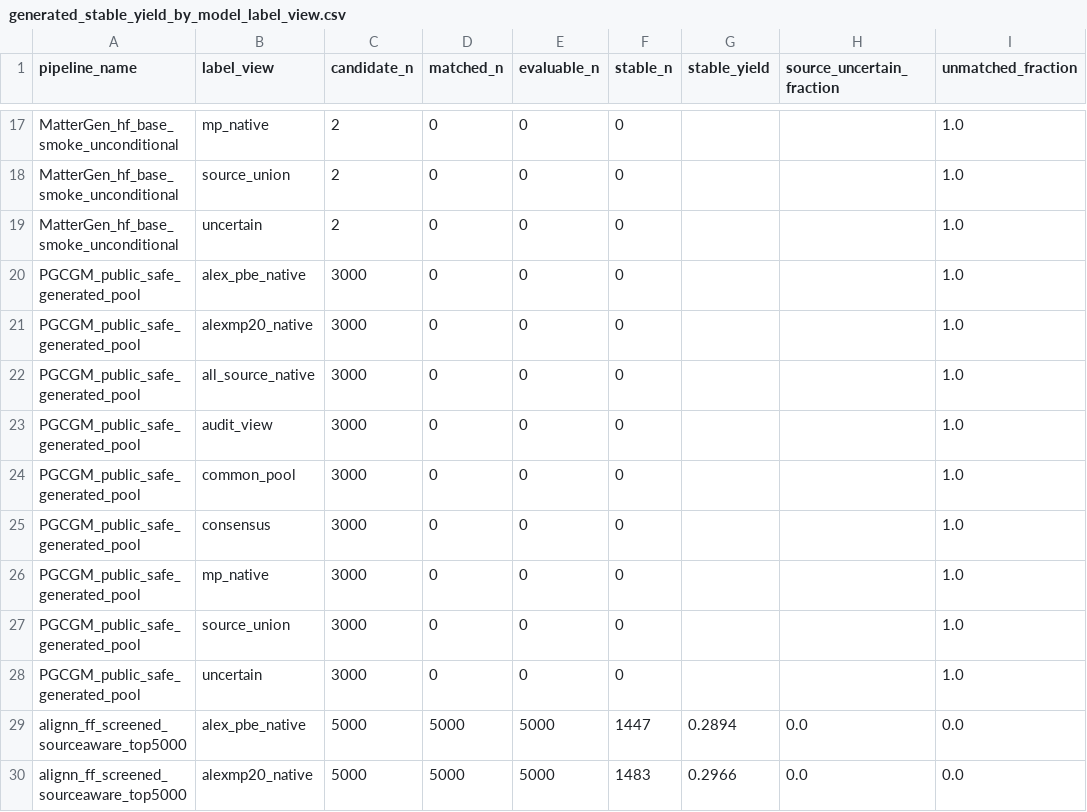
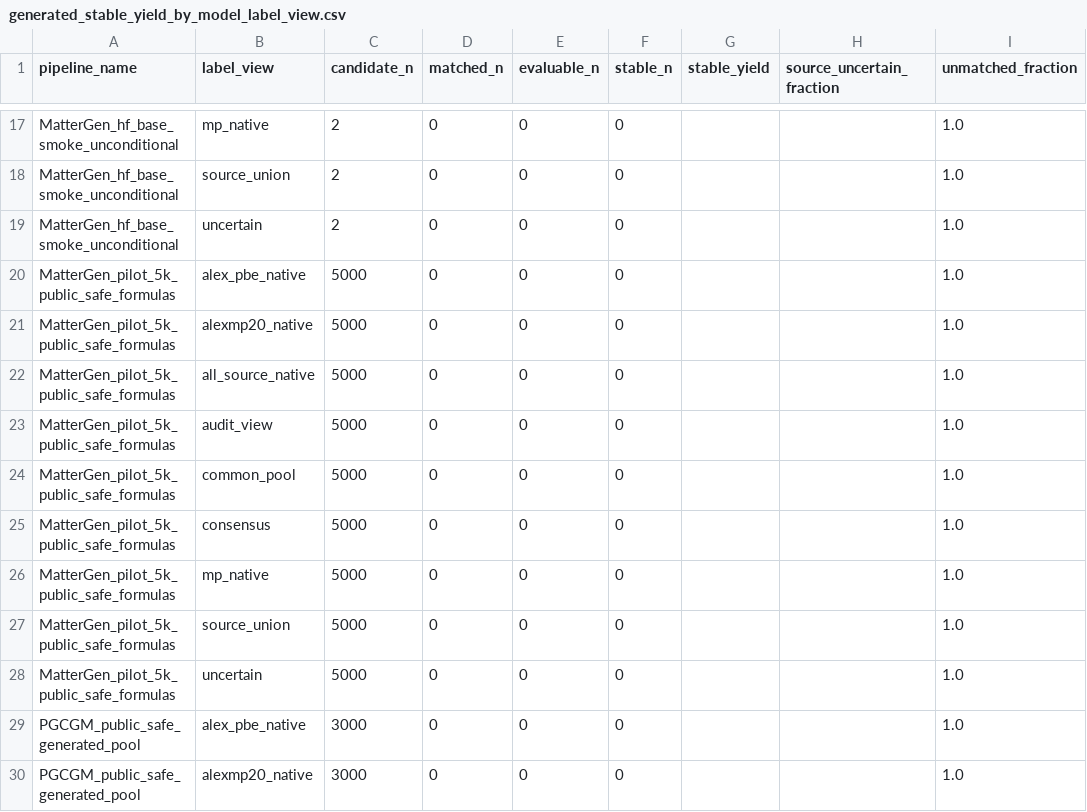
Before and after one commit to Marchematics/materials-stability-label-discordance, a CSV file: outputs/phase2_v1/generative/generated_stable_yield_by_model_label_view.csv, drawn as a sheet; only a part is shown, gaps mark what is left out; the shorter side is filled out with more unchanged rows; the diff names each change by its address in the sheet, - before the commit and + after, or states it on an @@ line.

```diff
--- a/outputs/phase2_v1/generative/generated_stable_yield_by_model_label_view.csv
+++ b/outputs/phase2_v1/generative/generated_stable_yield_by_model_label_view.csv
+row 20: MatterGen_pilot_5k_public_safe_formulas | alex_pbe_native | 5000 | 0 | 0 | 0 |  |  | 1.0
+row 21: MatterGen_pilot_5k_public_safe_formulas | alexmp20_native | 5000 | 0 | 0 | 0 |  |  | 1.0
+row 22: MatterGen_pilot_5k_public_safe_formulas | all_source_native | 5000 | 0 | 0 | 0 |  |  | 1.0
+row 23: MatterGen_pilot_5k_public_safe_formulas | audit_view | 5000 | 0 | 0 | 0 |  |  | 1.0
+row 24: MatterGen_pilot_5k_public_safe_formulas | common_pool | 5000 | 0 | 0 | 0 |  |  | 1.0
+row 25: MatterGen_pilot_5k_public_safe_formulas | consensus | 5000 | 0 | 0 | 0 |  |  | 1.0
+row 26: MatterGen_pilot_5k_public_safe_formulas | mp_native | 5000 | 0 | 0 | 0 |  |  | 1.0
+row 27: MatterGen_pilot_5k_public_safe_formulas | source_union | 5000 | 0 | 0 | 0 |  |  | 1.0
+row 28: MatterGen_pilot_5k_public_safe_formulas | uncertain | 5000 | 0 | 0 | 0 |  |  | 1.0
```
Also changed, not shown: outputs/phase2_v1/figure_source_data/fig5_generated_consequence.csv, outputs/phase2_v1/generative/candidate_source_search_audit.csv, 32 other files.
